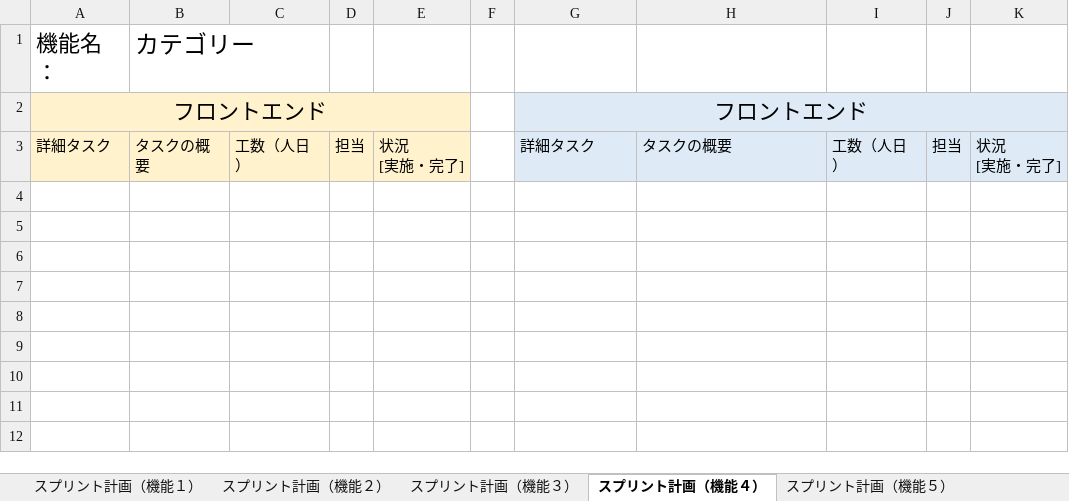
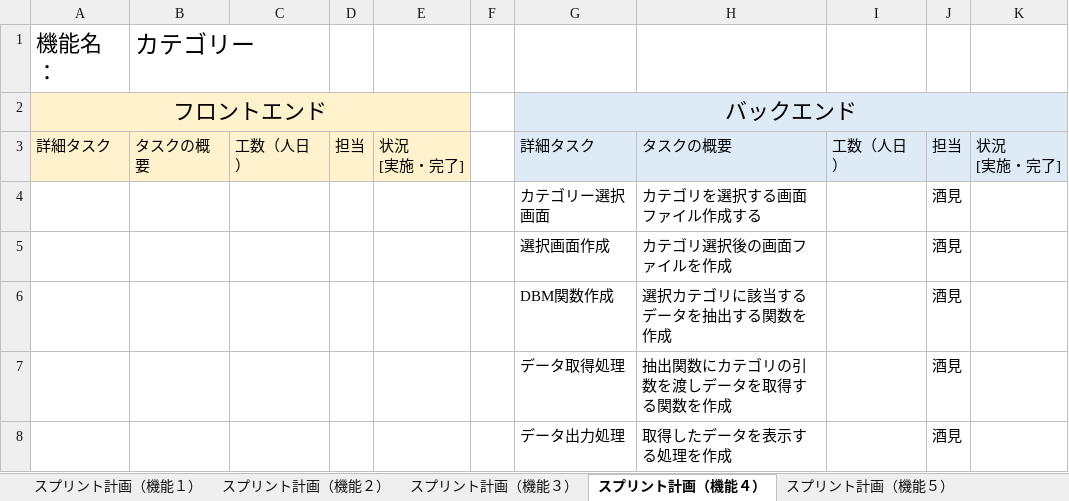
Before and after one commit to fu-syoji-t/SD3D_2023_Scrum3, an Excel workbook: 03スプリントバックログ/Scrum3_スプリントバックログ.xlsx, sheet スプリント計画（機能４）, drawn as a sheet; values as stored, in another font and other column widths than the file's, no borders; the diff names each change by its address in the sheet, - before the commit and + after, or states it on an @@ line.

```diff
--- a/03スプリントバックログ/Scrum3_スプリントバックログ.xlsx (sheet スプリント計画（機能４）)
+++ b/03スプリントバックログ/Scrum3_スプリントバックログ.xlsx (sheet スプリント計画（機能４）)
-G2: フロントエンド
+G2: バックエンド
+row 4:  |  |  |  |  |  | カテゴリー選択画面 | カテゴリを選択する画面ファイル作成する |  | 酒見
+row 5:  |  |  |  |  |  | 選択画面作成 | カテゴリ選択後の画面ファイルを作成 |  | 酒見
+row 6:  |  |  |  |  |  | DBM関数作成 | 選択カテゴリに該当するデータを抽出する関数を作成 |  | 酒見
+row 7:  |  |  |  |  |  | データ取得処理 | 抽出関数にカテゴリの引数を渡しデータを取得する関数を作成 |  | 酒見
+row 8:  |  |  |  |  |  | データ出力処理 | 取得したデータを表示する処理を作成 |  | 酒見
```
Also changed, not shown: sheet スプリント計画（機能３）, sheet スプリント計画（機能５）, sheet スプリント計画（機能１）, sheet スプリント計画（機能６）, sheet スプリントバックログ (第1スプリント), sheet スプリント計画（機能２）, 02プロダクトバックログ/Scrum3_プロダクトバックログ.xlsx, 2 other files.
